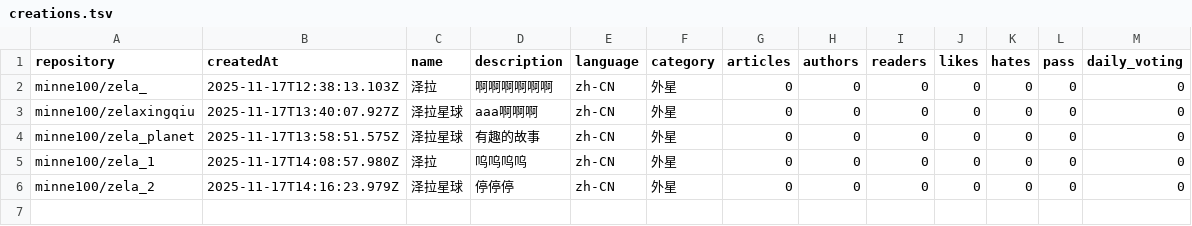
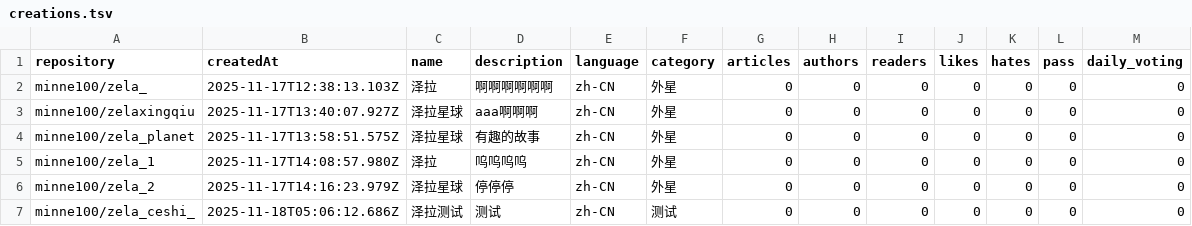
Before and after one commit to DIPCNPO/creations, a TSV file: creations.tsv, drawn as a sheet.

Commit message:
Add project minne100/zela_ceshi_ to creations.tsv
- Repository: minne100/zela_ceshi_
- Name: 泽拉测试
- Issue: #8

```diff
--- a/creations.tsv
+++ b/creations.tsv
@@ -6 +6,2 @@ minne100/zela_1	2025-11-17T14:08:57.980Z	泽拉	呜呜呜呜	zh-CN	外星	0	0	0
 minne100/zela_2	2025-11-17T14:16:23.979Z	泽拉星球	停停停	zh-CN	外星	0	0	0	0	0	0	0
+minne100/zela_ceshi_	2025-11-18T05:06:12.686Z	泽拉测试	测试	zh-CN	测试	0	0	0	0	0	0	0
```
